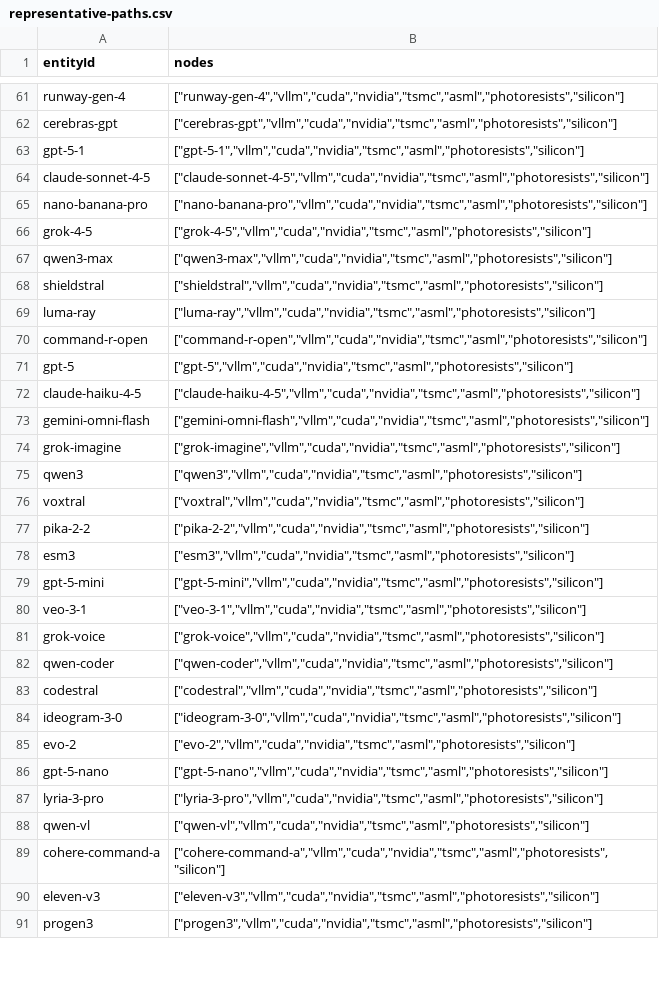
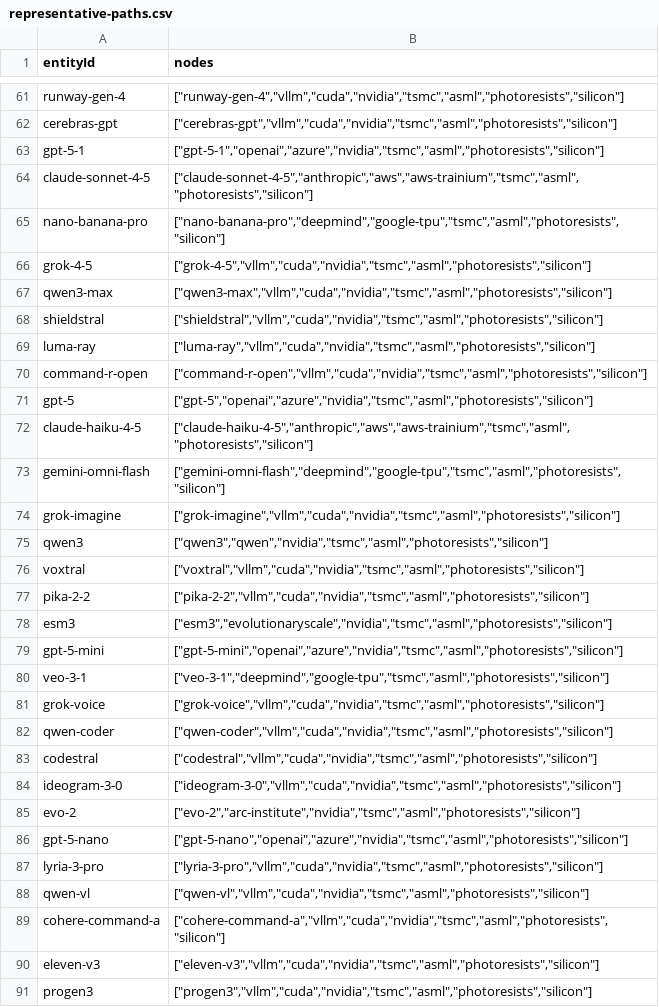
Before and after one commit to 40n100w/aimap, a CSV file: data/representative-paths.csv, drawn as a sheet; only a part is shown, gaps mark what is left out; the diff covers the shown part only.

```diff
--- a/data/representative-paths.csv
+++ b/data/representative-paths.csv
@@ -62,5 +62,5 @@ runway-gen-4,"[""runway-gen-4"",""vllm"",""cuda"",""nvidia"",""tsmc"",""asml"","
 cerebras-gpt,"[""cerebras-gpt"",""vllm"",""cuda"",""nvidia"",""tsmc"",""asml"",""photoresists"",""silicon""]"
-gpt-5-1,"[""gpt-5-1"",""vllm"",""cuda"",""nvidia"",""tsmc"",""asml"",""photoresists"",""silicon""]"
-claude-sonnet-4-5,"[""claude-sonnet-4-5"",""vllm"",""cuda"",""nvidia"",""tsmc"",""asml"",""photoresists"",""silicon""]"
-nano-banana-pro,"[""nano-banana-pro"",""vllm"",""cuda"",""nvidia"",""tsmc"",""asml"",""photoresists"",""silicon""]"
+gpt-5-1,"[""gpt-5-1"",""openai"",""azure"",""nvidia"",""tsmc"",""asml"",""photoresists"",""silicon""]"
+claude-sonnet-4-5,"[""claude-sonnet-4-5"",""anthropic"",""aws"",""aws-trainium"",""tsmc"",""asml"",""photoresists"",""silicon""]"
+nano-banana-pro,"[""nano-banana-pro"",""deepmind"",""google-tpu"",""tsmc"",""asml"",""photoresists"",""silicon""]"
 grok-4-5,"[""grok-4-5"",""vllm"",""cuda"",""nvidia"",""tsmc"",""asml"",""photoresists"",""silicon""]"
@@ -70,12 +70,12 @@ luma-ray,"[""luma-ray"",""vllm"",""cuda"",""nvidia"",""tsmc"",""asml"",""photore
 command-r-open,"[""command-r-open"",""vllm"",""cuda"",""nvidia"",""tsmc"",""asml"",""photoresists"",""silicon""]"
-gpt-5,"[""gpt-5"",""vllm"",""cuda"",""nvidia"",""tsmc"",""asml"",""photoresists"",""silicon""]"
-claude-haiku-4-5,"[""claude-haiku-4-5"",""vllm"",""cuda"",""nvidia"",""tsmc"",""asml"",""photoresists"",""silicon""]"
-gemini-omni-flash,"[""gemini-omni-flash"",""vllm"",""cuda"",""nvidia"",""tsmc"",""asml"",""photoresists"",""silicon""]"
+gpt-5,"[""gpt-5"",""openai"",""azure"",""nvidia"",""tsmc"",""asml"",""photoresists"",""silicon""]"
+claude-haiku-4-5,"[""claude-haiku-4-5"",""anthropic"",""aws"",""aws-trainium"",""tsmc"",""asml"",""photoresists"",""silicon""]"
+gemini-omni-flash,"[""gemini-omni-flash"",""deepmind"",""google-tpu"",""tsmc"",""asml"",""photoresists"",""silicon""]"
 grok-imagine,"[""grok-imagine"",""vllm"",""cuda"",""nvidia"",""tsmc"",""asml"",""photoresists"",""silicon""]"
-qwen3,"[""qwen3"",""vllm"",""cuda"",""nvidia"",""tsmc"",""asml"",""photoresists"",""silicon""]"
+qwen3,"[""qwen3"",""qwen"",""nvidia"",""tsmc"",""asml"",""photoresists"",""silicon""]"
 voxtral,"[""voxtral"",""vllm"",""cuda"",""nvidia"",""tsmc"",""asml"",""photoresists"",""silicon""]"
 pika-2-2,"[""pika-2-2"",""vllm"",""cuda"",""nvidia"",""tsmc"",""asml"",""photoresists"",""silicon""]"
-esm3,"[""esm3"",""vllm"",""cuda"",""nvidia"",""tsmc"",""asml"",""photoresists"",""silicon""]"
-gpt-5-mini,"[""gpt-5-mini"",""vllm"",""cuda"",""nvidia"",""tsmc"",""asml"",""photoresists"",""silicon""]"
-veo-3-1,"[""veo-3-1"",""vllm"",""cuda"",""nvidia"",""tsmc"",""asml"",""photoresists"",""silicon""]"
+esm3,"[""esm3"",""evolutionaryscale"",""nvidia"",""tsmc"",""asml"",""photoresists"",""silicon""]"
+gpt-5-mini,"[""gpt-5-mini"",""openai"",""azure"",""nvidia"",""tsmc"",""asml"",""photoresists"",""silicon""]"
+veo-3-1,"[""veo-3-1"",""deepmind"",""google-tpu"",""tsmc"",""asml"",""photoresists"",""silicon""]"
 grok-voice,"[""grok-voice"",""vllm"",""cuda"",""nvidia"",""tsmc"",""asml"",""photoresists"",""silicon""]"
@@ -84,4 +84,4 @@ codestral,"[""codestral"",""vllm"",""cuda"",""nvidia"",""tsmc"",""asml"",""photo
 ideogram-3-0,"[""ideogram-3-0"",""vllm"",""cuda"",""nvidia"",""tsmc"",""asml"",""photoresists"",""silicon""]"
-evo-2,"[""evo-2"",""vllm"",""cuda"",""nvidia"",""tsmc"",""asml"",""photoresists"",""silicon""]"
-gpt-5-nano,"[""gpt-5-nano"",""vllm"",""cuda"",""nvidia"",""tsmc"",""asml"",""photoresists"",""silicon""]"
+evo-2,"[""evo-2"",""arc-institute"",""nvidia"",""tsmc"",""asml"",""photoresists"",""silicon""]"
+gpt-5-nano,"[""gpt-5-nano"",""openai"",""azure"",""nvidia"",""tsmc"",""asml"",""photoresists"",""silicon""]"
 lyria-3-pro,"[""lyria-3-pro"",""vllm"",""cuda"",""nvidia"",""tsmc"",""asml"",""photoresists"",""silicon""]"
```
Also changed, not shown: 22 added rows and 30 edited cells elsewhere in this file, 54 other files.
